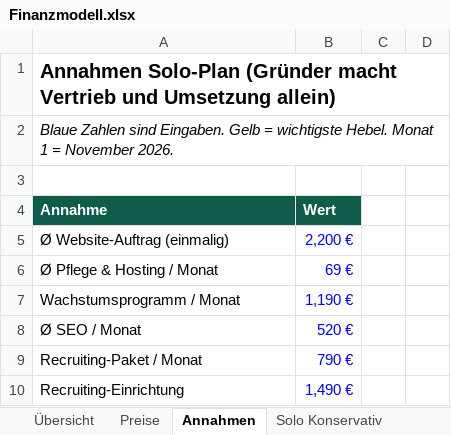
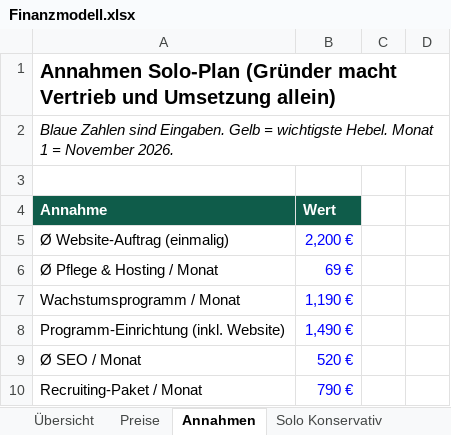
Before and after one commit to MarvGo6/Agentur, an Excel workbook: finanzen/Finanzmodell.xlsx, sheet Annahmen, drawn as a sheet; only a part is shown; the shorter side is filled out with more unchanged rows; values as stored, in another font and other column widths than the file's, no borders; the diff names each change by its address in the sheet, - before the commit and + after, or states it on an @@ line.

```diff
--- a/finanzen/Finanzmodell.xlsx (sheet Annahmen)
+++ b/finanzen/Finanzmodell.xlsx (sheet Annahmen)
+row 8: Programm-Einrichtung (inkl. Website) | 1,490 €
```
Also changed, not shown: sheet Ausbau ab 10k, sheet Solo Konservativ, sheet Solo Basis, sheet Solo Optimistisch, sheet Übersicht, sheet Preise, formulas that keep their value, charts or pictures, 8 other files.
